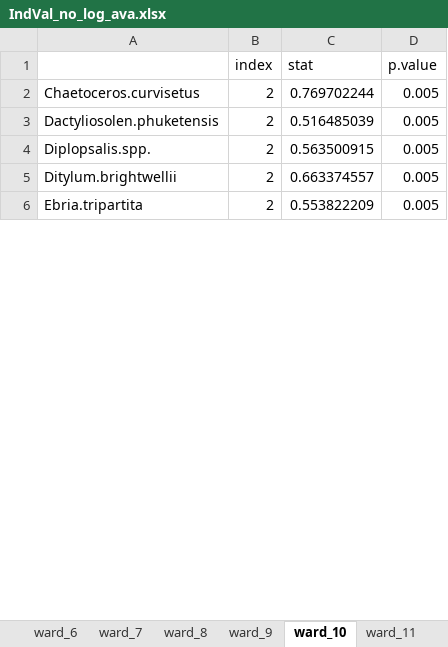
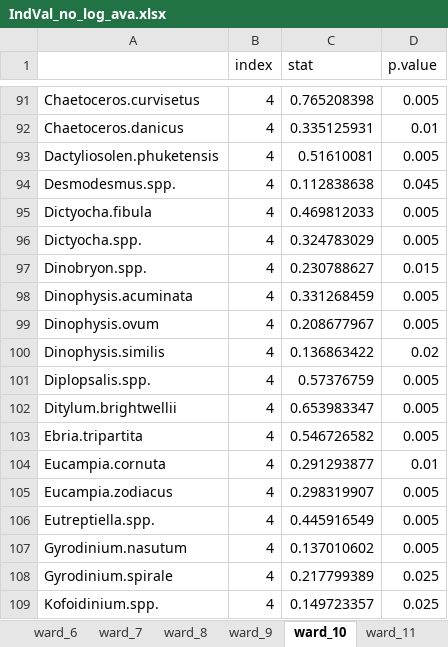
Before and after one commit to Alberto-Ghedin/ISPRA_20152017_Analysis, an Excel workbook: Clustering/Results/IndVal_no_log_ava.xlsx, sheet ward_10, drawn as a sheet; only a part is shown, gaps mark what is left out; values as stored, in another font and other column widths than the file's, no borders; addresses are those after the commit; the diff covers the shown part only; the diff names each change by its address in the sheet, - before the commit and + after, or states it on an @@ line.

Commit message:
analysing ward 8

```diff
--- a/Clustering/Results/IndVal_no_log_ava.xlsx (sheet ward_10)
+++ b/Clustering/Results/IndVal_no_log_ava.xlsx (sheet ward_10)
-B91 (index): 2
+B91 (index): 4
-C91 (stat): 0.769702244
+C91 (stat): 0.765208398
+row 92: Chaetoceros.danicus | 4 | 0.335125931 | 0.01
-B93 (index): 2
+B93 (index): 4
-C93 (stat): 0.516485039
+C93 (stat): 0.51610081
+row 94: Desmodesmus.spp. | 4 | 0.112838638 | 0.045
+row 95: Dictyocha.fibula | 4 | 0.469812033 | 0.005
+row 96: Dictyocha.spp. | 4 | 0.324783029 | 0.005
+row 97: Dinobryon.spp. | 4 | 0.230788627 | 0.015
+row 98: Dinophysis.acuminata | 4 | 0.331268459 | 0.005
+row 99: Dinophysis.ovum | 4 | 0.208677967 | 0.005
+row 100: Dinophysis.similis | 4 | 0.136863422 | 0.02
-B101:B103 (index): 2
+B101:B103 (index): 4
-C101 (stat): 0.563500915
+C101 (stat): 0.57376759
-C102 (stat): 0.663374557
+C102 (stat): 0.653983347
-C103 (stat): 0.553822209
+C103 (stat): 0.546726582
+row 104: Eucampia.cornuta | 4 | 0.291293877 | 0.01
+row 105: Eucampia.zodiacus | 4 | 0.298319907 | 0.005
+row 106: Eutreptiella.spp. | 4 | 0.445916549 | 0.005
+row 107: Gyrodinium.nasutum | 4 | 0.137010602 | 0.005
+row 108: Gyrodinium.spirale | 4 | 0.217799389 | 0.025
+row 109: Kofoidinium.spp. | 4 | 0.149723357 | 0.025
```
Also changed, not shown: 285 added rows, 5 removed rows and 28 edited cells elsewhere in this sheet, sheet ward_12, sheet ward_11, sheet ward_7, sheet ward_6, sheet ward_5, sheet ward_9, 4 more sheets, other sheet tabs, 5 other files.
